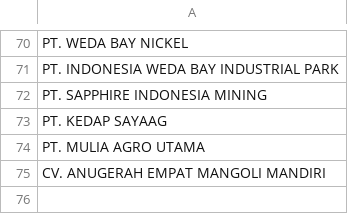
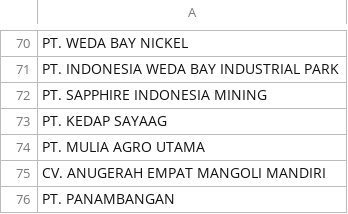
Before and after one commit to duniandis/data_apk, a CSV file: daftar_perusahaan_cetak_barcode.csv, drawn as a sheet; only a part is shown, gaps mark what is left out.

Commit message:
Update daftar_perusahaan_cetak_barcode.csv

```diff
--- a/daftar_perusahaan_cetak_barcode.csv
+++ b/daftar_perusahaan_cetak_barcode.csv
@@ -75 +75,2 @@ PT. MULIA AGRO UTAMA
 CV. ANUGERAH EMPAT MANGOLI MANDIRI
+PT. PANAMBANGAN
```
